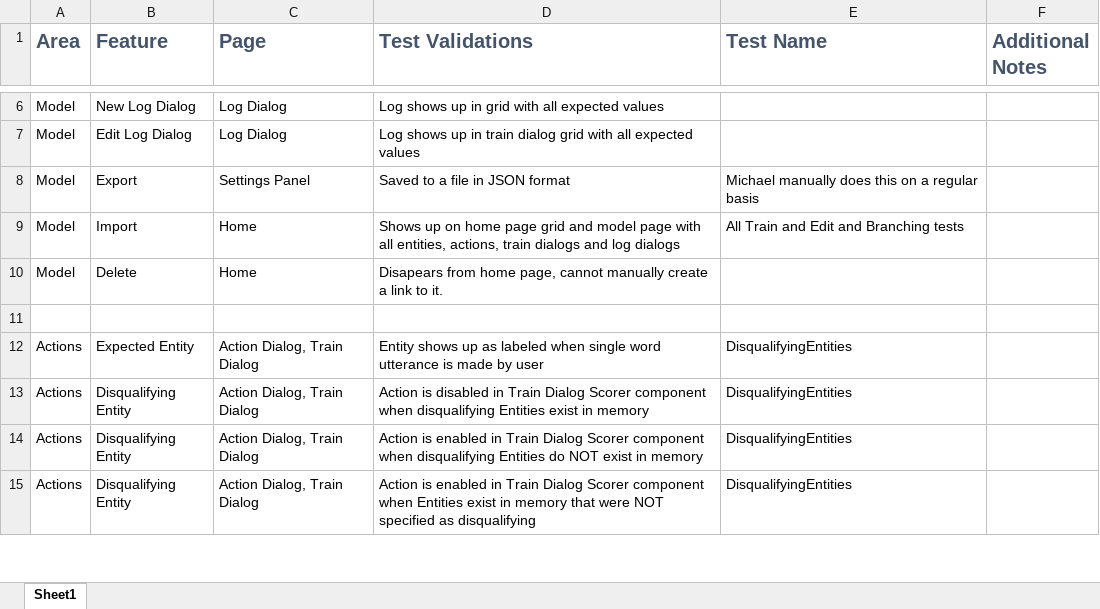
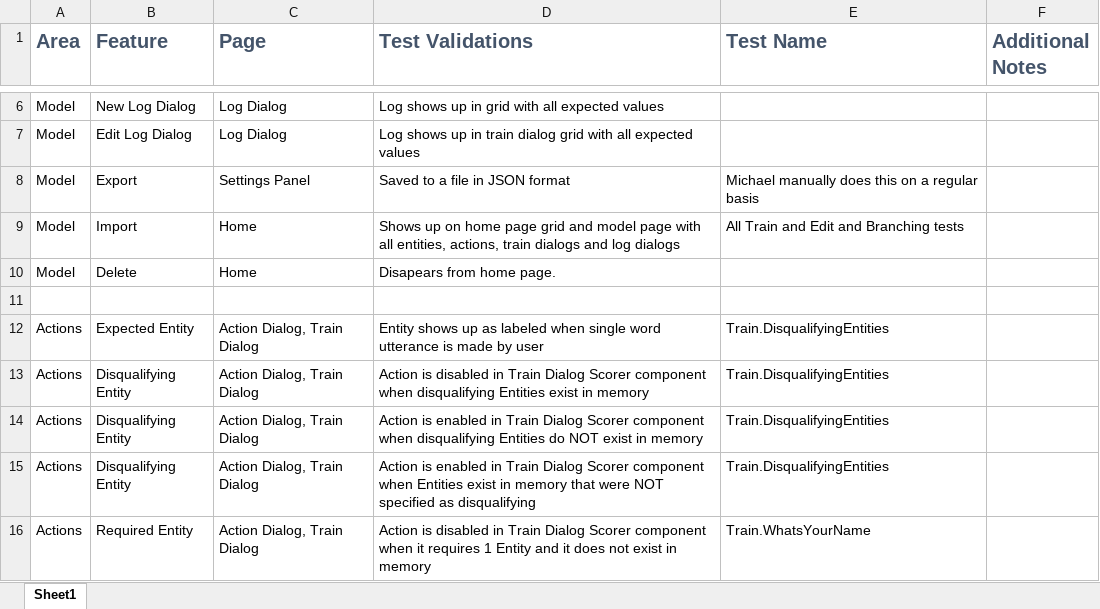
Before and after one commit to microsoft/conversationlearner, an Excel workbook: packages/cl-ui/cypress/TestGrid.xlsx, sheet Sheet1, drawn as a sheet; only a part is shown, gaps mark what is left out; values as stored, in another font and other column widths than the file's, no borders; table styles not drawn; the diff covers the shown part only; the diff names each change by its address in the sheet, - before the commit and + after, or states it on an @@ line.

Commit message:
Refactor Train & Edit Dialog - Test Grid Updated (#1116)
Updated the Test Grid - Should now contain most test scenarios that are covered (unless I missed something)

Refactored Train.BookMeAFlight test case into the new pattern so as to help me understand what it covered while updating the Test Grid.

Moved the code that was in EditDialogModal.js into Train.js since it was confusing while using the two for coding up test cases.

```diff
--- a/packages/cl-ui/cypress/TestGrid.xlsx (sheet Sheet1)
+++ b/packages/cl-ui/cypress/TestGrid.xlsx (sheet Sheet1)
-D10 (Test Validations): Disapears from home page, cannot manually create a link to it.
+D10 (Test Validations): Disapears from home page.
-E12:E15 (Test Name): DisqualifyingEntities
+E12:E15 (Test Name): Train.DisqualifyingEntities
+row 16: Actions | Required Entity | Action Dialog, Train Dialog | Action is disabled in Train Dialog Scorer component when it requires 1 Entity and it does not exist in memory | Train.WhatsYourName
```
Also changed, not shown: 5 added rows, 1 removed row and 7 edited cells elsewhere in this sheet, 29 other files.
